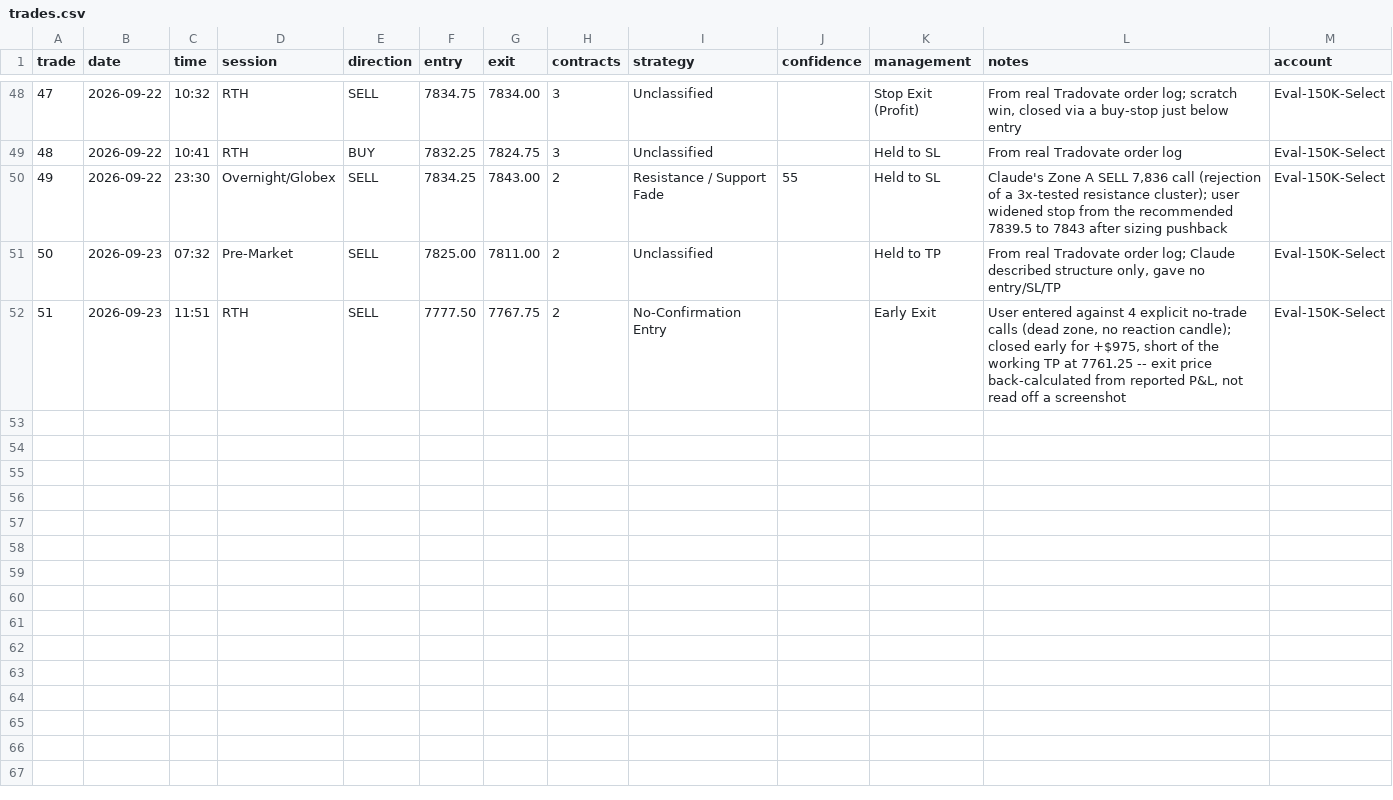
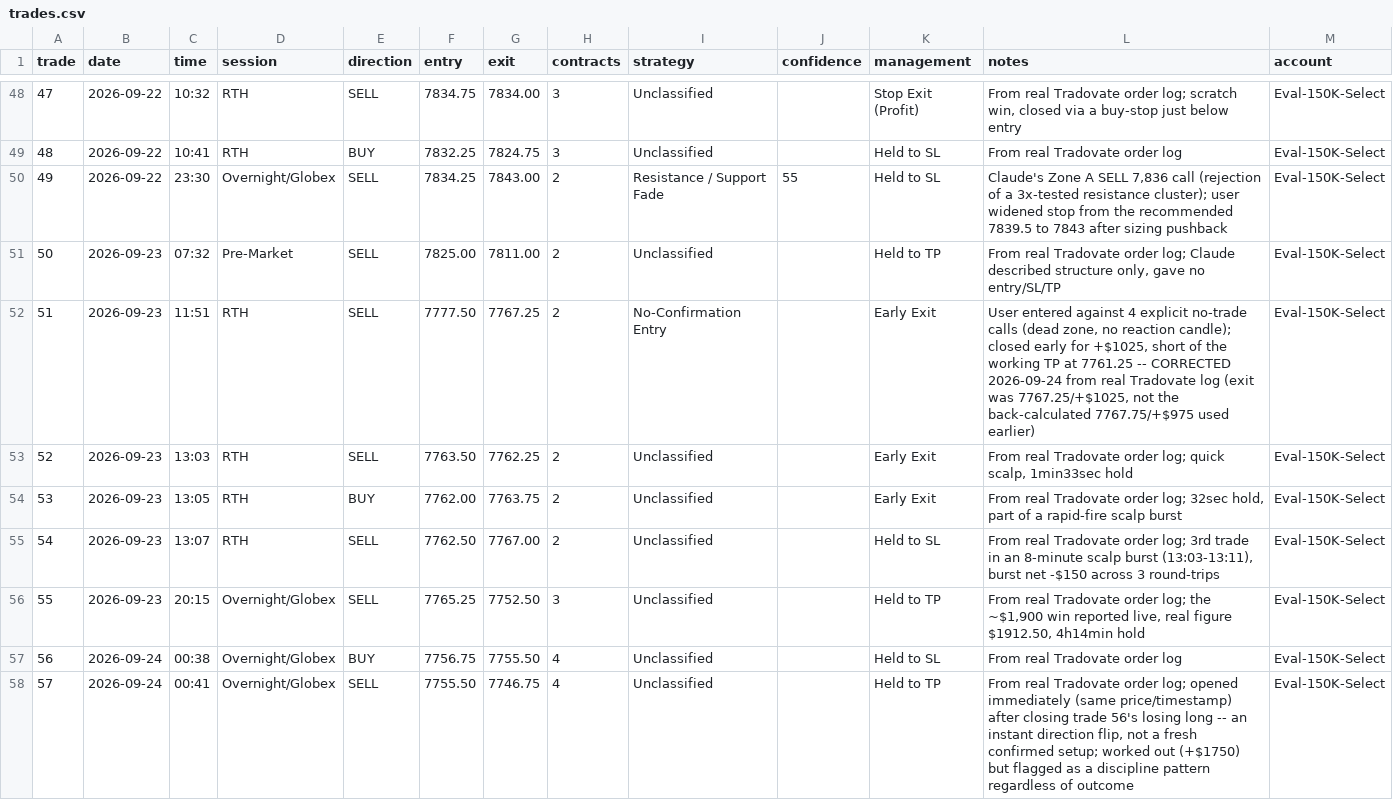
Before and after one commit to MichaelGuarraci/algotrader-login, a CSV file: funded-trading-assistant/data/trades.csv, drawn as a sheet; only a part is shown, gaps mark what is left out.

```diff
--- a/funded-trading-assistant/data/trades.csv
+++ b/funded-trading-assistant/data/trades.csv
@@ -51,2 +51,8 @@ trade,date,time,session,direction,entry,exit,contracts,strategy,confidence,manag
 50,2026-09-23,07:32,Pre-Market,SELL,7825.00,7811.00,2,Unclassified,,Held to TP,"From real Tradovate order log; Claude described structure only, gave no entry/SL/TP",Eval-150K-Select
-51,2026-09-23,11:51,RTH,SELL,7777.50,7767.75,2,No-Confirmation Entry,,Early Exit,"User entered against 4 explicit no-trade calls (dead zone, no reaction candle); closed early for +$975, short of the working TP at 7761.25 -- exit price back-calculated from reported P&L, not read off a screenshot",Eval-150K-Select
+51,2026-09-23,11:51,RTH,SELL,7777.50,7767.25,2,No-Confirmation Entry,,Early Exit,"User entered against 4 explicit no-trade calls (dead zone, no reaction candle); closed early for +$1025, short of the working TP at 7761.25 -- CORRECTED 2026-09-24 from real Tradovate log (exit was 7767.25/+$1025, not the back-calculated 7767.75/+$975 used earlier)",Eval-150K-Select
+52,2026-09-23,13:03,RTH,SELL,7763.50,7762.25,2,Unclassified,,Early Exit,"From real Tradovate order log; quick scalp, 1min33sec hold",Eval-150K-Select
+53,2026-09-23,13:05,RTH,BUY,7762.00,7763.75,2,Unclassified,,Early Exit,"From real Tradovate order log; 32sec hold, part of a rapid-fire scalp burst",Eval-150K-Select
+54,2026-09-23,13:07,RTH,SELL,7762.50,7767.00,2,Unclassified,,Held to SL,"From real Tradovate order log; 3rd trade in an 8-minute scalp burst (13:03-13:11), burst net -$150 across 3 round-trips",Eval-150K-Select
+55,2026-09-23,20:15,Overnight/Globex,SELL,7765.25,7752.50,3,Unclassified,,Held to TP,"From real Tradovate order log; the ~$1,900 win reported live, real figure $1912.50, 4h14min hold",Eval-150K-Select
+56,2026-09-24,00:38,Overnight/Globex,BUY,7756.75,7755.50,4,Unclassified,,Held to SL,From real Tradovate order log,Eval-150K-Select
+57,2026-09-24,00:41,Overnight/Globex,SELL,7755.50,7746.75,4,Unclassified,,Held to TP,"From real Tradovate order log; opened immediately (same price/timestamp) after closing trade 56's losing long -- an instant direction flip, not a fresh confirmed setup; worked out (+$1750) but flagged as a discipline pattern regardless of outcome",Eval-150K-Select
```
